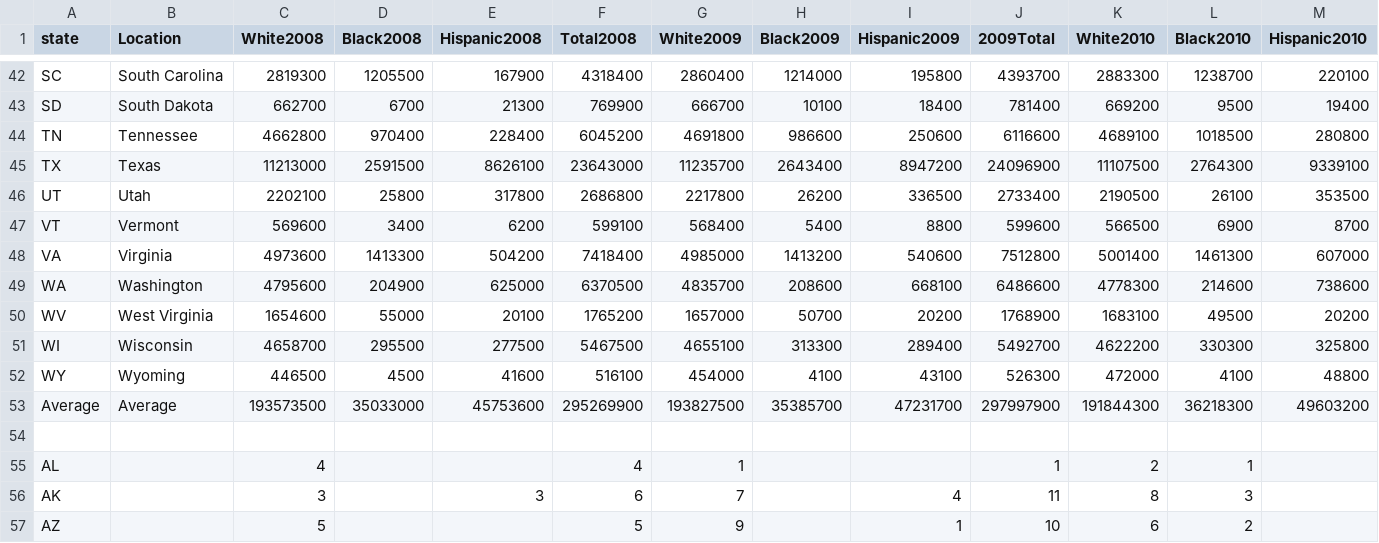
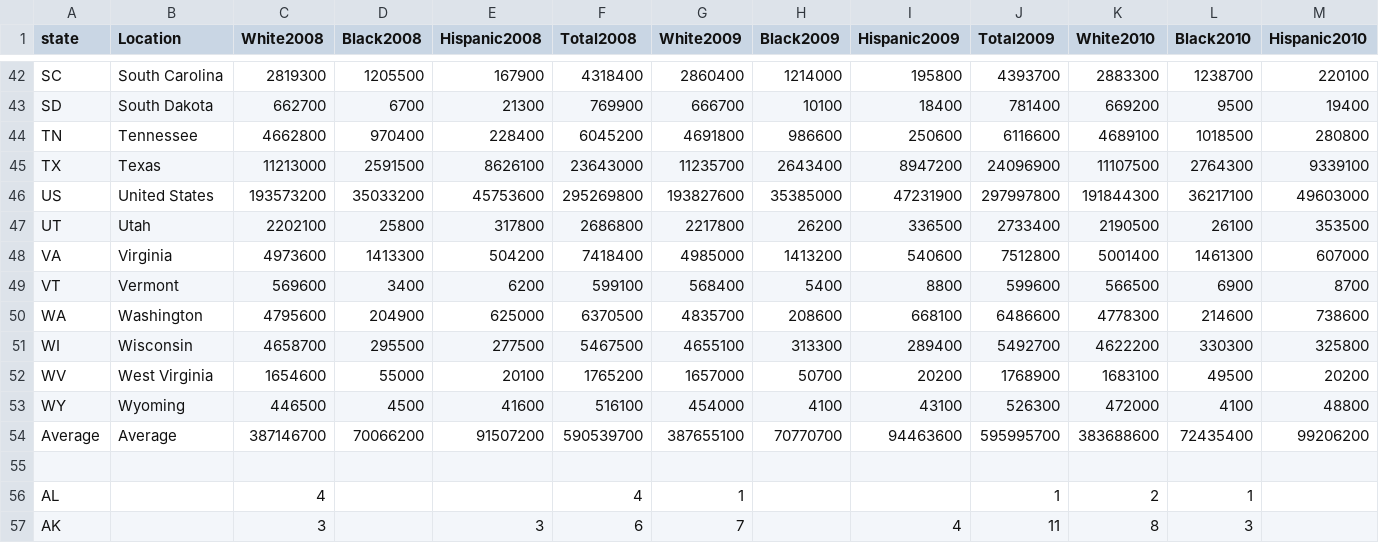
Before and after one commit to 6859-sp21/final-project-fatal-shooting-by-us-police, a CSV file: data/Race.csv, drawn as a sheet; only a part is shown, gaps mark what is left out; the shorter side is filled out with more unchanged rows; removed rows and columns are numbered as before the commit, all else as after; rows hold the shown columns only; the diff covers the shown part only; the diff names each change by its address in the sheet, - before the commit and + after, or states it on an @@ line.

Commit message:
clean data

```diff
--- a/data/Race.csv
+++ b/data/Race.csv
-J1: 2009Total
+J1: Total2009
+row 46: US | United States | 193573200 | 35033200 | 45753600 | 295269800 | 193827600 | 35385000 | 47231900 | 297997800 | 191844300 | 36217100 | 49603000
-row 53: Average | Average | 193573500 | 35033000 | 45753600 | 295269900 | 193827500 | 35385700 | 47231700 | 297997900 | 191844300 | 36218300 | 49603200
+row 54: Average | Average | 387146700 | 70066200 | 91507200 | 590539700 | 387655100 | 70770700 | 94463600 | 595995700 | 383688600 | 72435400 | 99206200
```
Also changed, not shown: 10 moved rows elsewhere in this file, data/raceRate.csv, 7 other files.
